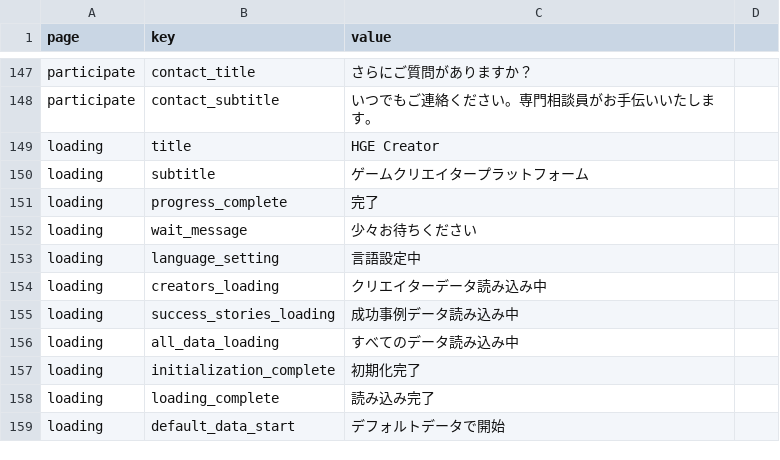
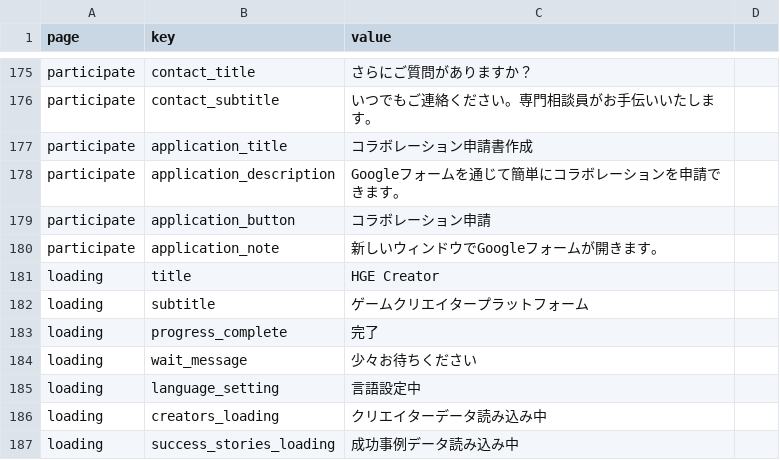
Before and after one commit to kjinwoo12/HGECreatorWeb, a CSV file: data/jp/site-content.csv, drawn as a sheet; only a part is shown, gaps mark what is left out; the shorter side is filled out with more unchanged rows; the diff covers the shown part only; the diff names each change by its address in the sheet, - before the commit and + after, or states it on an @@ line.

```diff
--- a/data/jp/site-content.csv
+++ b/data/jp/site-content.csv
+row 177: participate | application_title | コラボレーション申請書作成
+row 178: participate | application_description | Googleフォームを通じて簡単にコラボレーションを申請できます。
+row 179: participate | application_button | コラボレーション申請
+row 180: participate | application_note | 新しいウィンドウでGoogleフォームが開きます。
```
Also changed, not shown: 28 added rows and 1 edited cell elsewhere in this file, data/en/site-content.csv, data/site-content.csv, 22 other files.
